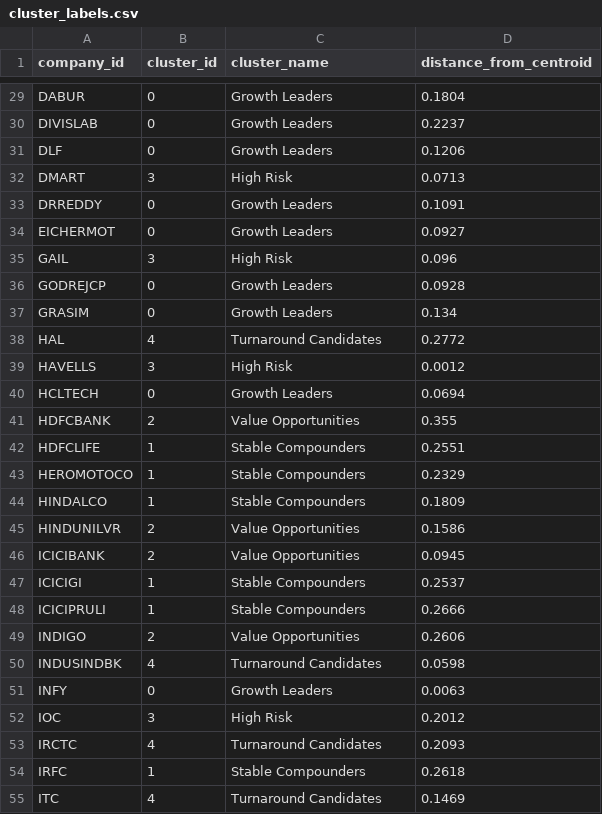
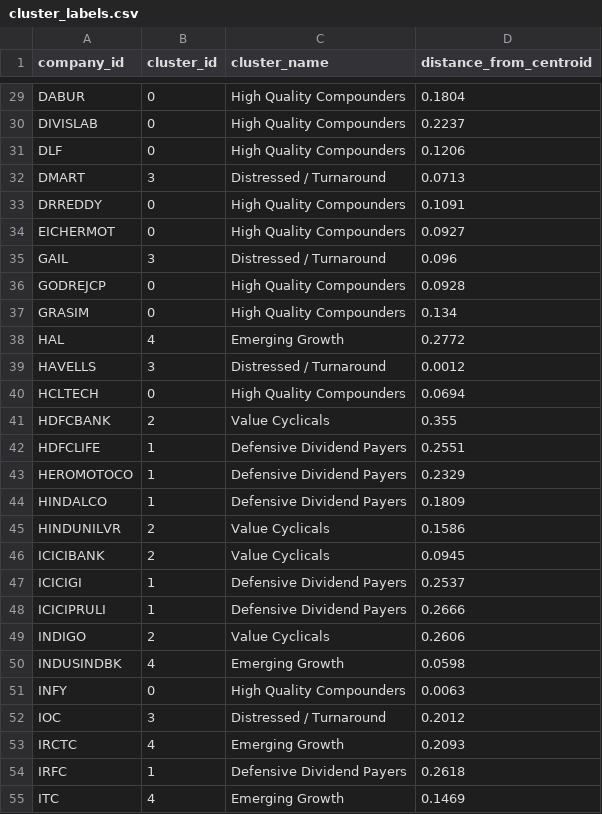
Before and after one commit to ankit-k-sah16/Financial-Intelligence-Platform, a CSV file: output/cluster_labels.csv, drawn as a sheet; only a part is shown, gaps mark what is left out; the diff covers the shown part only; the diff names each change by its address in the sheet, - before the commit and + after, or states it on an @@ line.

```diff
--- a/output/cluster_labels.csv
+++ b/output/cluster_labels.csv
-C29:C31 (cluster_name): Growth Leaders
+C29:C31 (cluster_name): High Quality Compounders
-C32 (cluster_name): High Risk
+C32 (cluster_name): Distressed / Turnaround
-C33:C34 (cluster_name): Growth Leaders
+C33:C34 (cluster_name): High Quality Compounders
-C35 (cluster_name): High Risk
+C35 (cluster_name): Distressed / Turnaround
-C36:C37 (cluster_name): Growth Leaders
+C36:C37 (cluster_name): High Quality Compounders
-C38 (cluster_name): Turnaround Candidates
+C38 (cluster_name): Emerging Growth
-C39 (cluster_name): High Risk
+C39 (cluster_name): Distressed / Turnaround
-C40 (cluster_name): Growth Leaders
+C40 (cluster_name): High Quality Compounders
-C41 (cluster_name): Value Opportunities
+C41 (cluster_name): Value Cyclicals
-C42:C44 (cluster_name): Stable Compounders
+C42:C44 (cluster_name): Defensive Dividend Payers
-C45:C46 (cluster_name): Value Opportunities
+C45:C46 (cluster_name): Value Cyclicals
-C47:C48 (cluster_name): Stable Compounders
+C47:C48 (cluster_name): Defensive Dividend Payers
-C49 (cluster_name): Value Opportunities
+C49 (cluster_name): Value Cyclicals
-C50 (cluster_name): Turnaround Candidates
+C50 (cluster_name): Emerging Growth
-C51 (cluster_name): Growth Leaders
+C51 (cluster_name): High Quality Compounders
-C52 (cluster_name): High Risk
+C52 (cluster_name): Distressed / Turnaround
-C53 (cluster_name): Turnaround Candidates
+C53 (cluster_name): Emerging Growth
-C54 (cluster_name): Stable Compounders
+C54 (cluster_name): Defensive Dividend Payers
-C55 (cluster_name): Turnaround Candidates
+C55 (cluster_name): Emerging Growth
```
Also changed, not shown: 65 edited cells elsewhere in this file, 7 other files.
